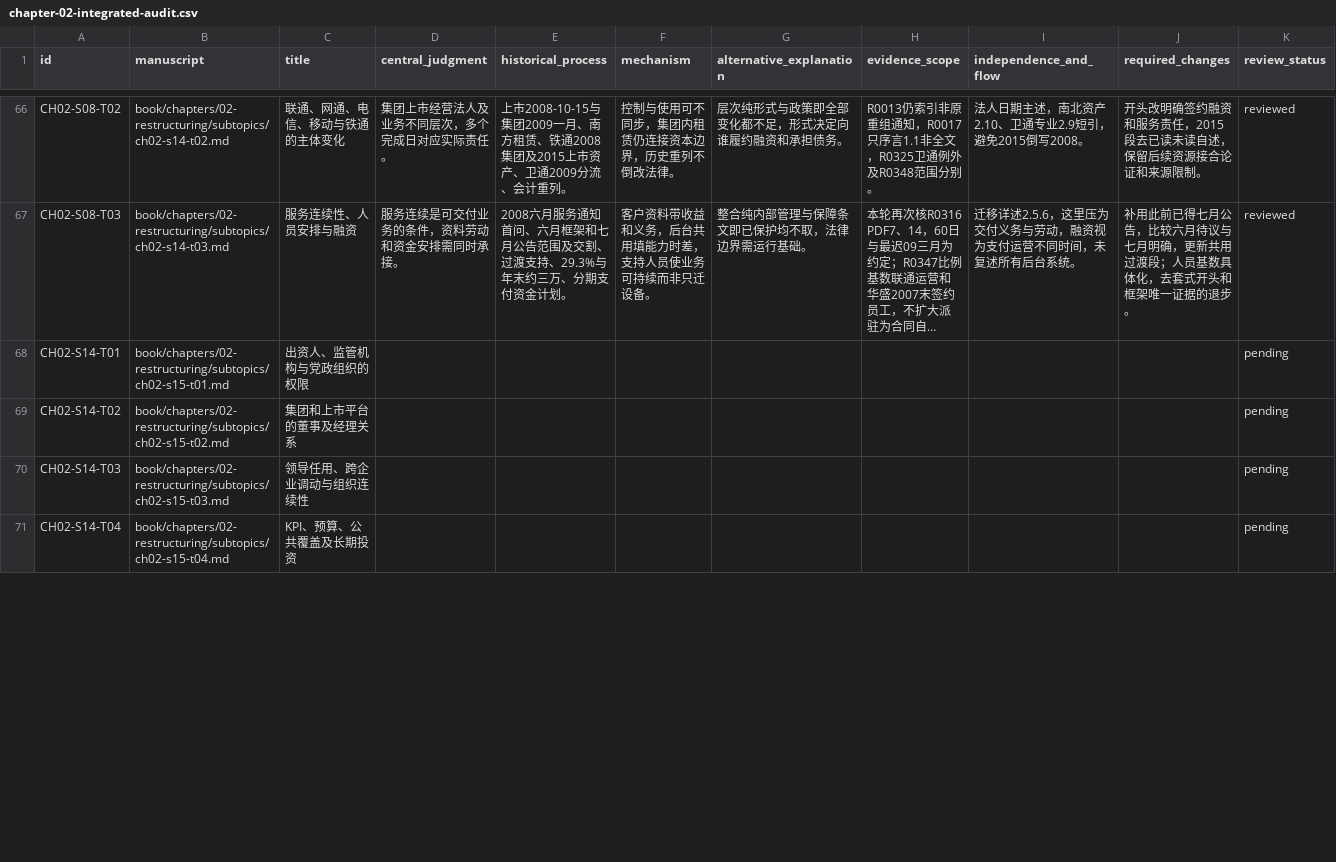
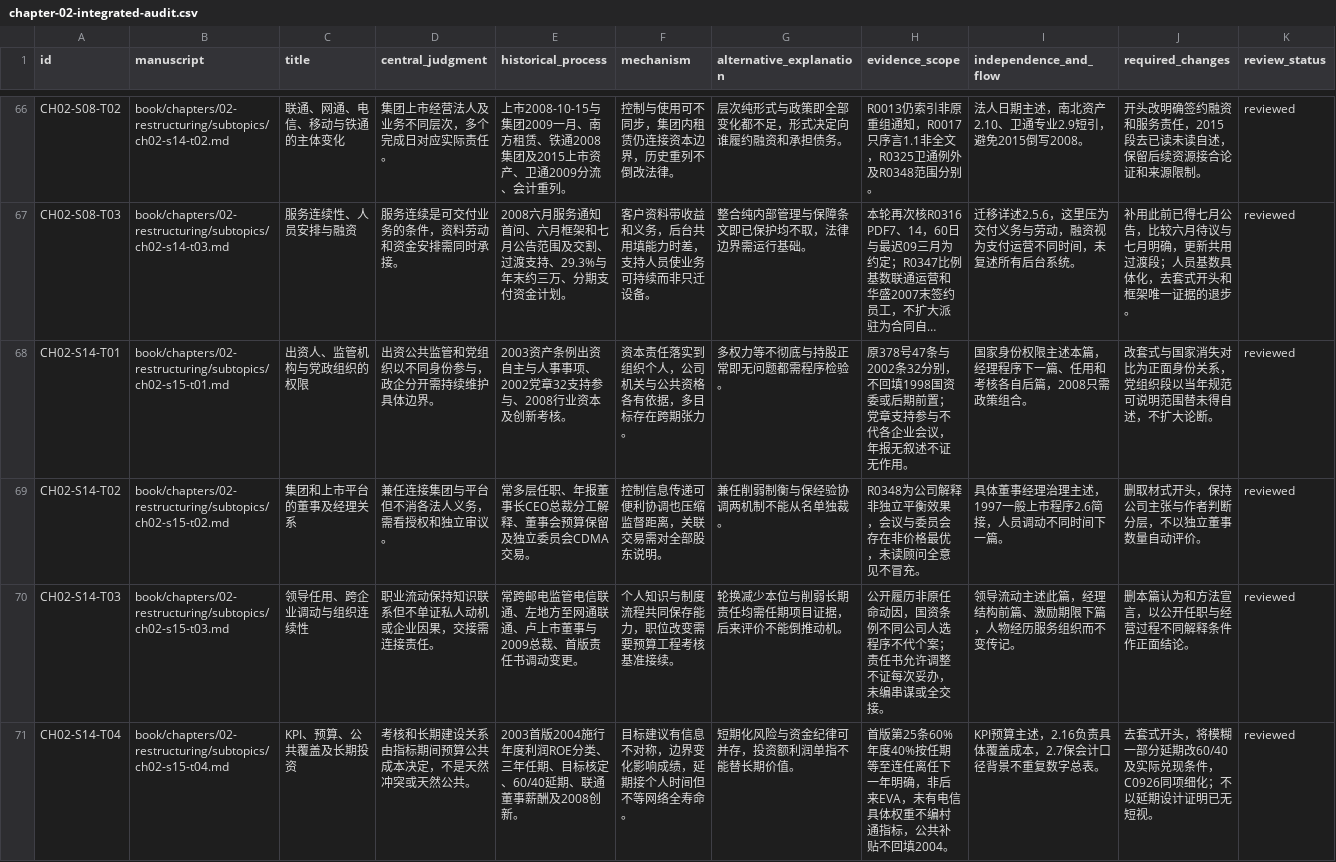
Before and after one commit to pty819/order-of-connectivity, a CSV file: research/chapter-02-integrated-audit.csv, drawn as a sheet; only a part is shown, gaps mark what is left out; long unchanged cells end in …; the diff covers the shown part only; the diff names each change by its address in the sheet, - before the commit and + after, or states it on an @@ line.

Commit message:
Review ownership governance appointments and cross-period incentives

```diff
--- a/research/chapter-02-integrated-audit.csv
+++ b/research/chapter-02-integrated-audit.csv
-D68 (central_judgment): (empty)
+D68 (central_judgment): 出资公共监管和党组织以不同身份参与，政企分开需持续维护具体边界。
-E68 (historical_process): (empty)
+E68 (historical_process): 2003资产条例出资自主与人事事项、2002党章32支持参与、2008行业资本及创新考核。
-F68 (mechanism): (empty)
+F68 (mechanism): 资本责任落实到组织个人，公司机关与公共资格各有依据，多目标存在跨期张力。
-G68 (alternative_explanation): (empty)
+G68 (alternative_explanation): 多权力等不彻底与持股正常即无问题都需程序检验。
-H68 (evidence_scope): (empty)
+H68 (evidence_scope): 原378号47条与2002条32分别，不回填1998国资委或后期前置；党章支持参与不代各企业会议，年报无叙述不证无作用。
-I68 (independence_and_flow): (empty)
+I68 (independence_and_flow): 国家身份权限主述本篇，经理程序下一篇、任用和考核各自后篇，2008只需政策组合。
-J68 (required_changes): (empty)
+J68 (required_changes): 改套式与国家消失对比为正面身份关系，党组织段以当年规范可说明范围替未得自述，不扩大论断。
-K68:K71 (review_status): pending
+K68:K71 (review_status): reviewed
-D69 (central_judgment): (empty)
+D69 (central_judgment): 兼任连接集团与平台但不消各法人义务，需看授权和独立审议。
-E69 (historical_process): (empty)
+E69 (historical_process): 常多层任职、年报董事长CEO总裁分工解释、董事会预算保留及独立委员会CDMA交易。
-F69 (mechanism): (empty)
+F69 (mechanism): 控制信息传递可便利协调也压缩监督距离，关联交易需对全部股东说明。
-G69 (alternative_explanation): (empty)
+G69 (alternative_explanation): 兼任削弱制衡与保经验协调两机制不能从名单独裁。
-H69 (evidence_scope): (empty)
+H69 (evidence_scope): R0348为公司解释非独立平衡效果，会议与委员会存在非价格最优，未读顾问全意见不冒充。
-I69 (independence_and_flow): (empty)
+I69 (independence_and_flow): 具体董事经理治理主述，1997一般上市程序2.6简接，人员调动不同时间下一篇。
-J69 (required_changes): (empty)
+J69 (required_changes): 删取材式开头，保持公司主张与作者判断分层，不以独立董事数量自动评价。
-D70 (central_judgment): (empty)
+D70 (central_judgment): 职业流动保持知识联系但不单证私人动机或企业因果，交接需连接责任。
-E70 (historical_process): (empty)
+E70 (historical_process): 常跨邮电监管电信联通、左地方至网通联通、卢上市董事与2009总裁、首版责任书调动变更。
-F70 (mechanism): (empty)
+F70 (mechanism): 个人知识与制度流程共同保存能力，职位改变需要预算工程考核基准接续。
-G70 (alternative_explanation): (empty)
+G70 (alternative_explanation): 轮换减少本位与削弱长期责任均需任期项目证据，后来评价不能倒推动机。
-H70 (evidence_scope): (empty)
+H70 (evidence_scope): 公开履历非原任命动因，国资条例不同公司人选程序不代个案；责任书允许调整不证每次妥办，未编串谋或全交接。
-I70 (independence_and_flow): (empty)
+I70 (independence_and_flow): 领导流动主述此篇，经理结构前篇、激励期限下篇，人物经历服务组织而不变传记。
-J70 (required_changes): (empty)
+J70 (required_changes): 删本篇认为和方法宣言，以公开任职与经营过程不同解释条件作正面结论。
-D71 (central_judgment): (empty)
+D71 (central_judgment): 考核和长期建设关系由指标期间预算公共成本决定，不是天然冲突或天然公共。
-E71 (historical_process): (empty)
+E71 (historical_process): 2003首版2004施行年度利润ROE分类、三年任期、目标核定、60/40延期、联通董事薪酬及2008创新。
-F71 (mechanism): (empty)
+F71 (mechanism): 目标建议有信息不对称，边界变化影响成绩，延期接个人时间但不等网络全寿命。
-G71 (alternative_explanation): (empty)
+G71 (alternative_explanation): 短期化风险与资金纪律可并存，投资额利润单指不能替长期价值。
-H71 (evidence_scope): (empty)
+H71 (evidence_scope): 首版第25条60%年度40%按任期等至连任离任下一年明确，非后来EVA，未有电信具体权重不编村通指标，公共补贴不回填2004。
-I71 (independence_and_flow): (empty)
+I71 (independence_and_flow): KPI预算主述，2.16负责具体覆盖成本，2.7保会计口径背景不重复数字总表。
-J71 (required_changes): (empty)
+J71 (required_changes): 去套式开头，将模糊一部分延期改60/40及实际兑现条件，C0926同项细化；不以延期设计证明已无短视。
```
Also changed, not shown: 8 edited cells elsewhere in this file, research/chapter-02-subtopics.csv, research/chapter-plan-v1.csv, 13 other files.
